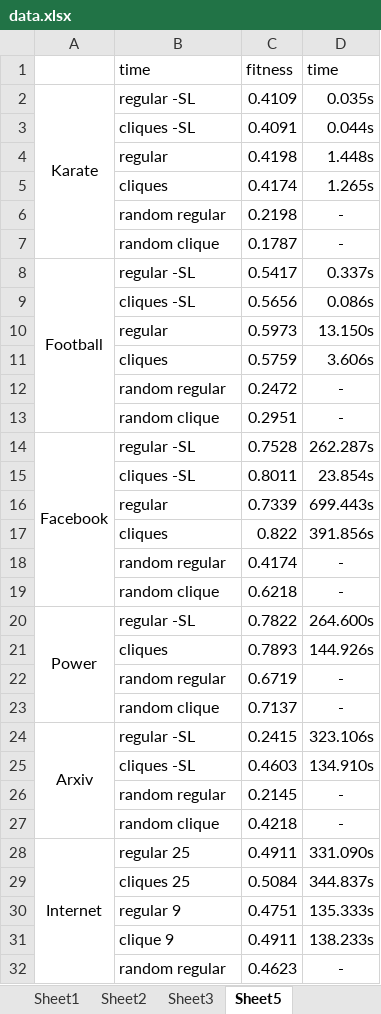
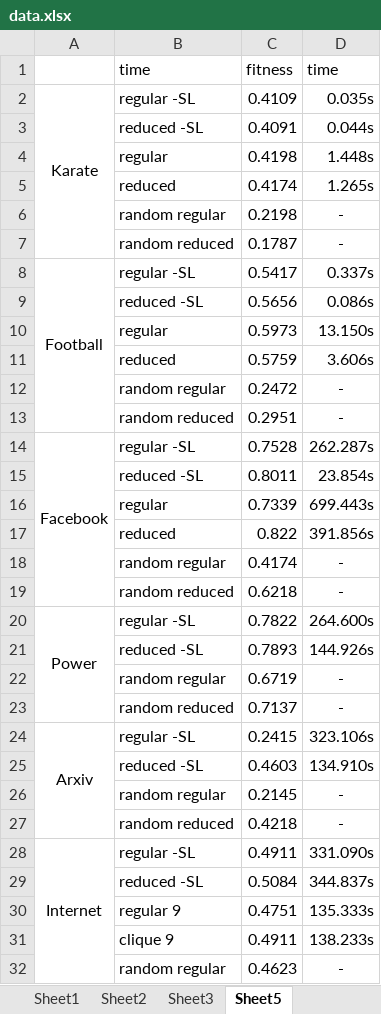
Before and after one commit to CrapsJeroen/Capita-Selecta-AI, an Excel workbook: Community/data.xlsx, sheet Sheet5, drawn as a sheet; only a part is shown; values as stored, in another font and other column widths than the file's, no borders; charts and pictures not drawn; the diff covers the shown part only; the diff names each change by its address in the sheet, - before the commit and + after, or states it on an @@ line.

Commit message:
xls

```diff
--- a/Community/data.xlsx (sheet Sheet5)
+++ b/Community/data.xlsx (sheet Sheet5)
-B3: cliques -SL
+B3: reduced -SL
-B5: cliques
+B5: reduced
-B7: random clique
+B7: random reduced
-B9: cliques -SL
+B9: reduced -SL
-B11: cliques
+B11: reduced
-B13: random clique
+B13: random reduced
-B15: cliques -SL
+B15: reduced -SL
-B17: cliques
+B17: reduced
-B19: random clique
+B19: random reduced
-B21: cliques
+B21: reduced -SL
-B23: random clique
+B23: random reduced
-B25: cliques -SL
+B25: reduced -SL
-B27: random clique
+B27: random reduced
-B28: regular 25
+B28: regular -SL
-B29: cliques 25
+B29: reduced -SL
```
Also changed, not shown: 4 edited cells elsewhere in this sheet, sheet Sheet2, charts or pictures.
